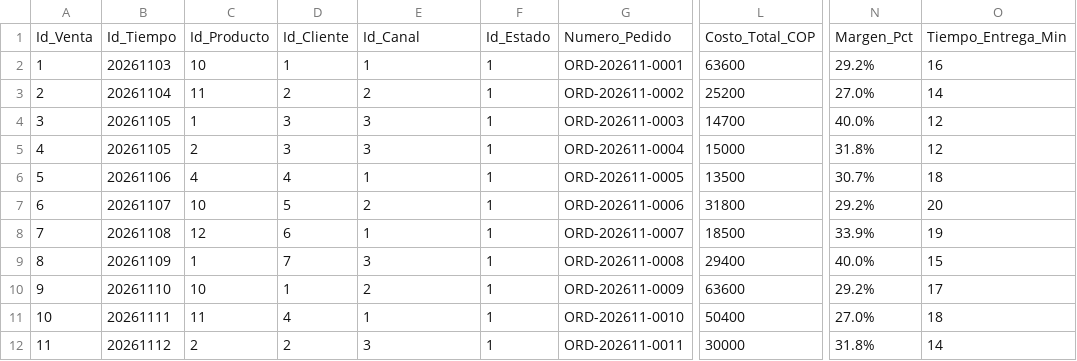
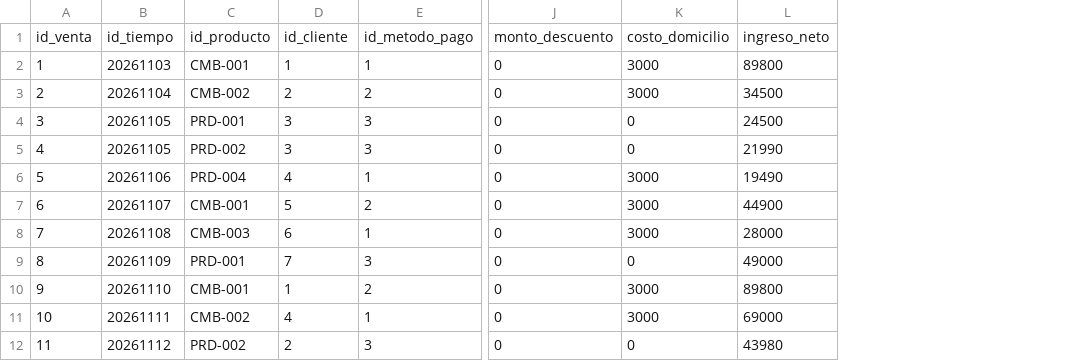
Before and after one commit to hectorjuliancuadradopimiento-tech/merkostore, a CSV file: docs/data_warehouse/Fact_Ventas.csv, drawn as a sheet; only a part is shown, gaps mark what is left out; removed rows and columns are numbered as before the commit, all else as after; rows hold the shown columns only; the diff names each change by its address in the sheet, - before the commit and + after, or states it on an @@ line.

```diff
--- a/docs/data_warehouse/Fact_Ventas.csv
+++ b/docs/data_warehouse/Fact_Ventas.csv
-column C, rows 2-12: 10 | 11 | 1 | 2 | 4 | 10 | 12 | 1 | 10 | 11 | 2
+column C, rows 2-12: CMB-001 | CMB-002 | PRD-001 | PRD-002 | PRD-004 | CMB-001 | CMB-003 | PRD-001 | CMB-001 | CMB-002 | PRD-002
-column F, rows 2-12: all 1
-column G, rows 2-12: ORD-202611-0001 | ORD-202611-0002 | ORD-202611-0003 | ORD-202611-0004 | ORD-202611-0005 | ORD-202611-0006 | ORD-202611-0007 | ORD-202611-0008 | ORD-202611-0009 | ORD-202611-0010 | ORD-202611-0011
-column L, rows 2-12: 63600 | 25200 | 14700 | 15000 | 13500 | 31800 | 18500 | 29400 | 63600 | 50400 | 30000
+column J, rows 2-12: all 0
+column K, rows 2-12: 3000 | 3000 | 0 | 0 | 3000 | 3000 | 3000 | 0 | 3000 | 3000 | 0
+column L, rows 2-12: 89800 | 34500 | 24500 | 21990 | 19490 | 44900 | 28000 | 49000 | 89800 | 69000 | 43980
-column N, rows 2-12: 29.2% | 27.0% | 40.0% | 31.8% | 30.7% | 29.2% | 33.9% | 40.0% | 29.2% | 27.0% | 31.8%
-column O, rows 2-12: 16 | 14 | 12 | 12 | 18 | 20 | 19 | 15 | 17 | 18 | 14
-row 1: Id_Venta | Id_Tiempo | Id_Producto | Id_Cliente | Id_Canal | Id_Estado | Numero_Pedido | Costo_Total_COP | Margen_Pct | Tiempo_Entrega_Min
+row 1: id_venta | id_tiempo | id_producto | id_cliente | id_metodo_pago | monto_descuento | costo_domicilio | ingreso_neto
```
Also changed, not shown: docs/data_warehouse/Dim_Cliente.csv, docs/data_warehouse/Dim_Producto.csv, 9 other files.
